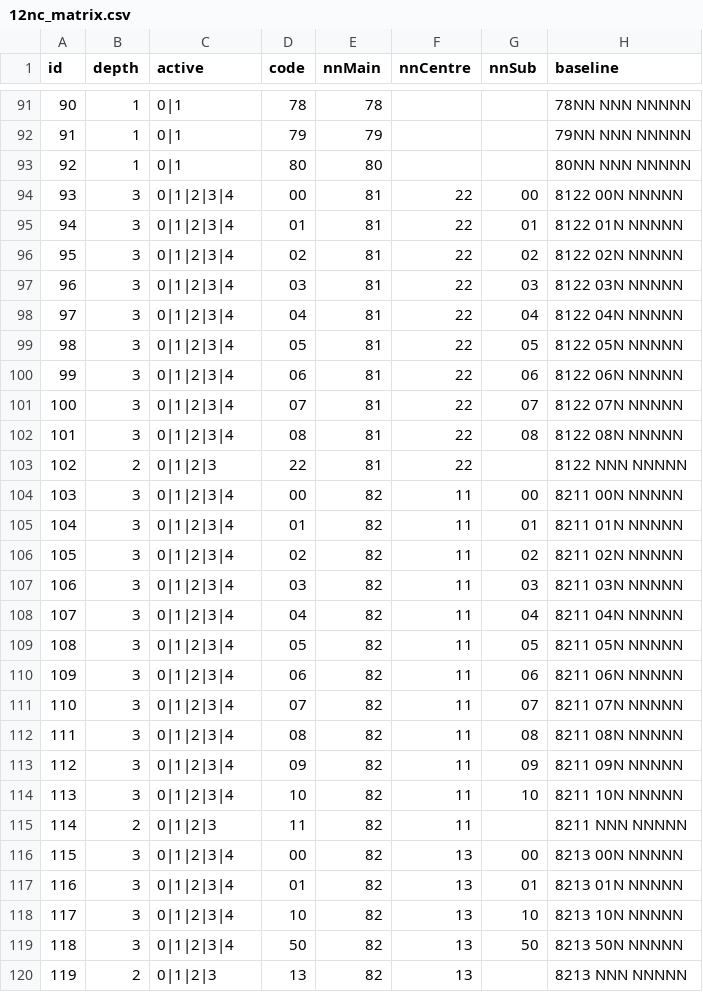
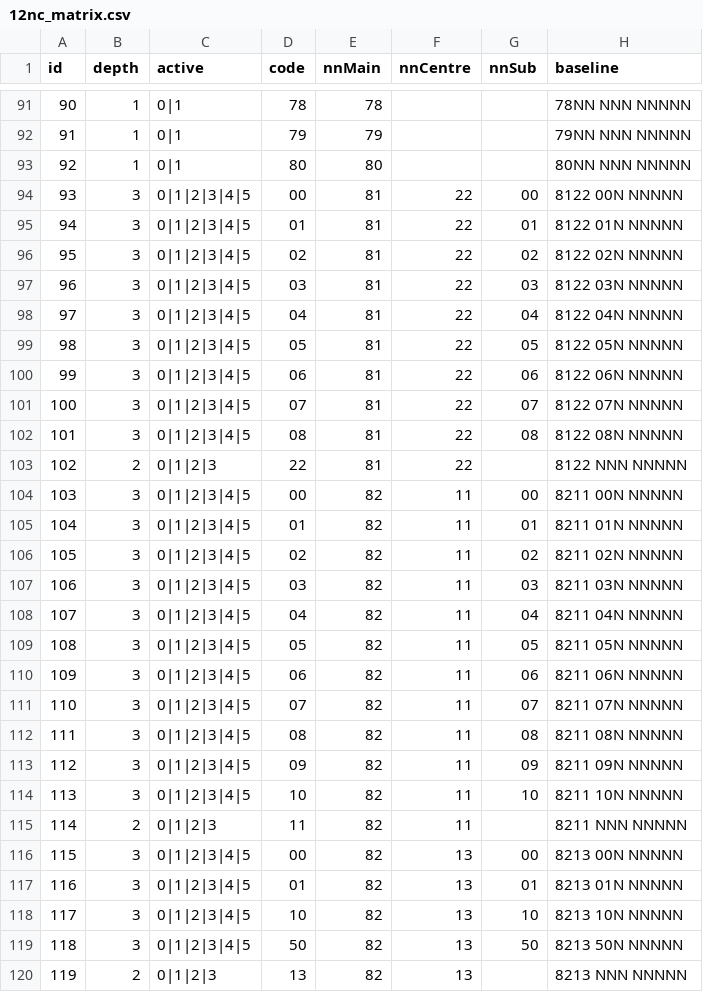
Before and after one commit to guillermocasasfojo/12nc, a CSV file: 12nc_matrix.csv, drawn as a sheet; only a part is shown, gaps mark what is left out; the diff covers the shown part only; the diff names each change by its address in the sheet, - before the commit and + after, or states it on an @@ line.

```diff
--- a/12nc_matrix.csv
+++ b/12nc_matrix.csv
-C94:C102 (active): 0|1|2|3|4
+C94:C102 (active): 0|1|2|3|4|5
-C104:C114 (active): 0|1|2|3|4
+C104:C114 (active): 0|1|2|3|4|5
-C116:C119 (active): 0|1|2|3|4
+C116:C119 (active): 0|1|2|3|4|5
```
Also changed, not shown: 51 edited cells elsewhere in this file, 3 other files.
